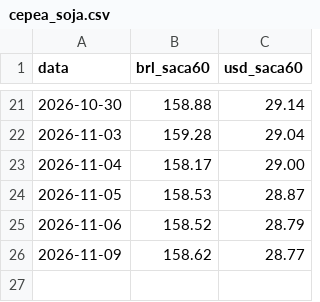
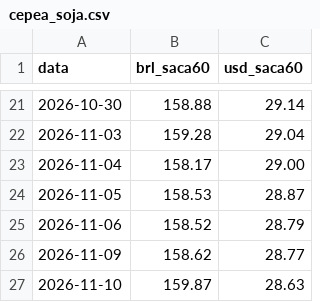
Before and after one commit to carlosemichelon/binmarket, a CSV file: data/fontes/cepea_soja.csv, drawn as a sheet; only a part is shown, gaps mark what is left out; the diff names each change by its address in the sheet, - before the commit and + after, or states it on an @@ line.

```diff
--- a/data/fontes/cepea_soja.csv
+++ b/data/fontes/cepea_soja.csv
+row 27: 2026-11-10 | 159.87 | 28.63
```
Also changed, not shown: 2 other files.
